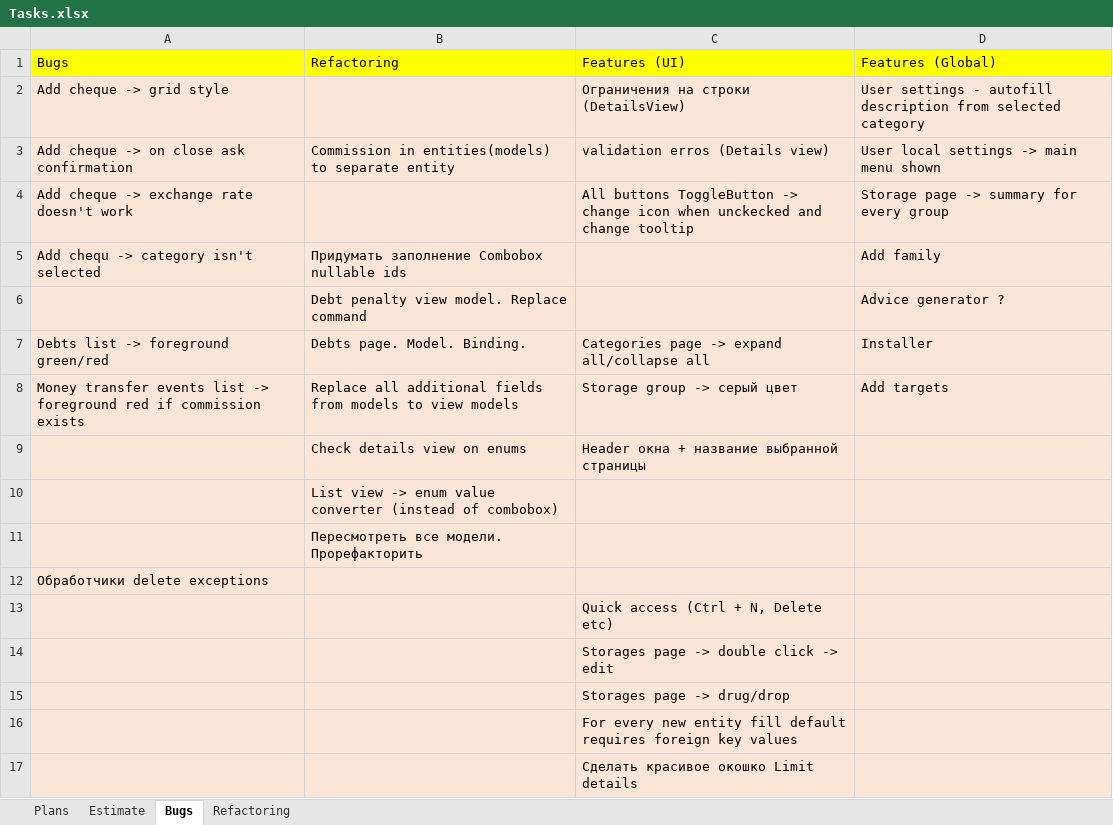
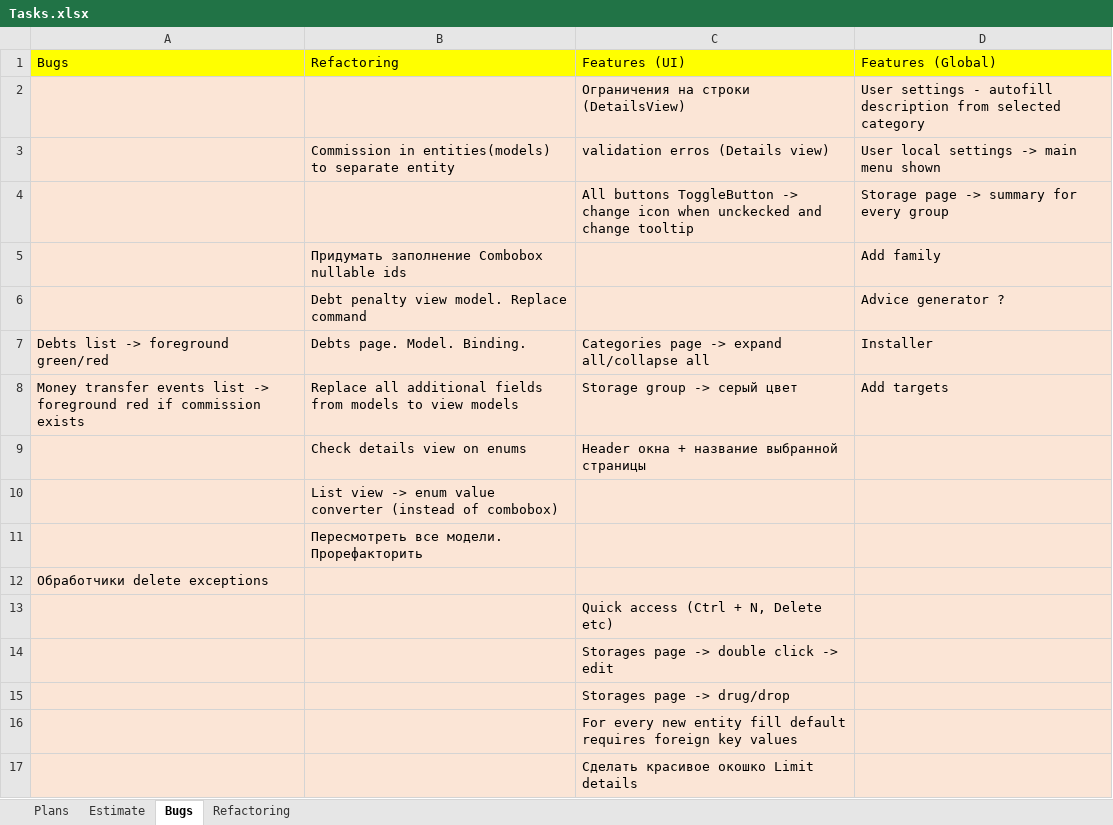
Before and after one commit to Irina1408/MoneyChest.Wpf, an Excel workbook: Tasks.xlsx, sheet Bugs, drawn as a sheet; values as stored, in another font and other column widths than the file's, no borders; the diff names each change by its address in the sheet, - before the commit and + after, or states it on an @@ line.

```diff
--- a/Tasks.xlsx (sheet Bugs)
+++ b/Tasks.xlsx (sheet Bugs)
-A2 (Bugs): Add cheque -> grid style
+A2 (Bugs): (empty)
-A3 (Bugs): Add cheque -> on close ask confirmation
+A3 (Bugs): (empty)
-A4 (Bugs): Add cheque -> exchange rate doesn't work
+A4 (Bugs): (empty)
-A5 (Bugs): Add chequ -> category isn't selected
+A5 (Bugs): (empty)
```
Also changed, not shown: sheet Estimate, 47 other files.
